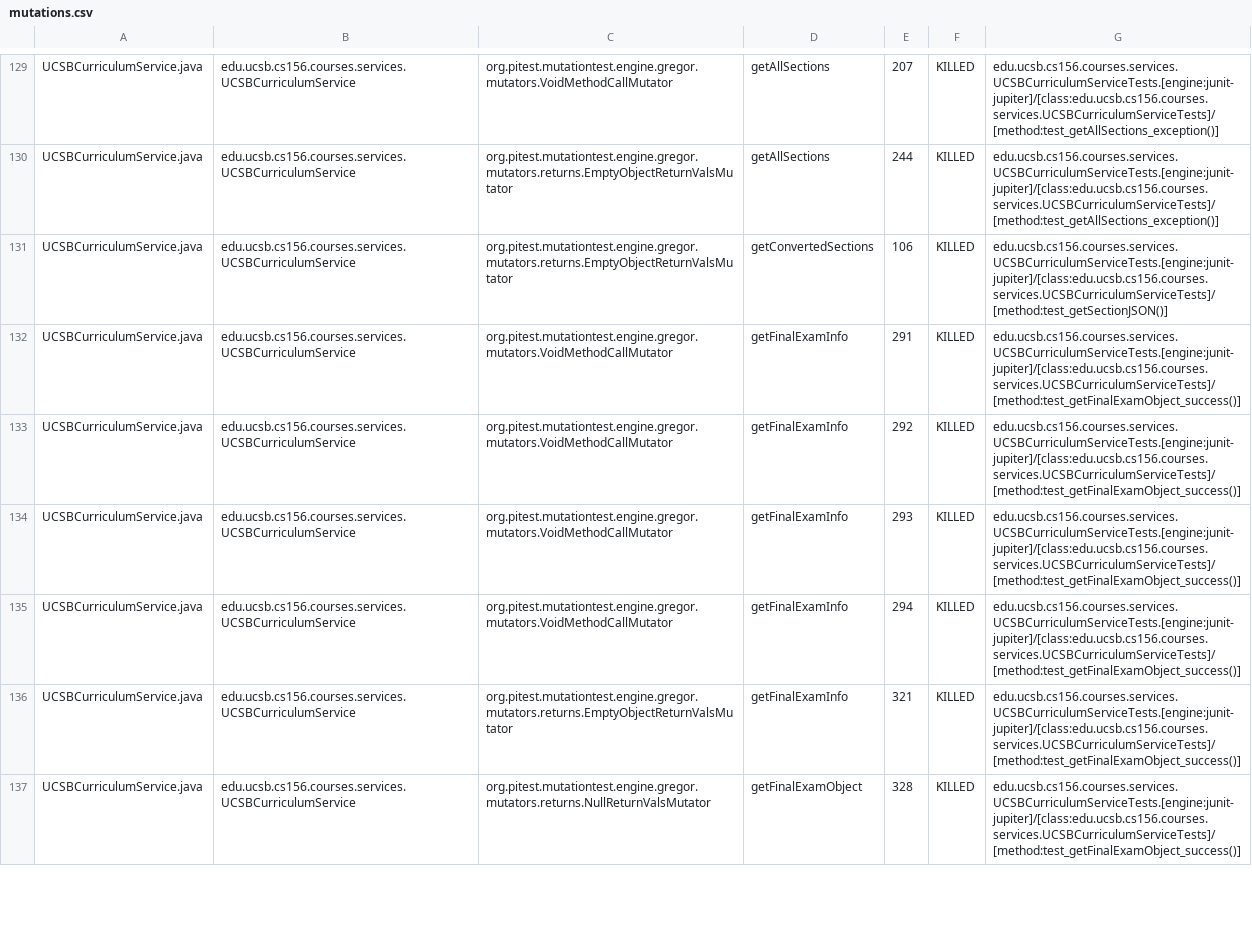
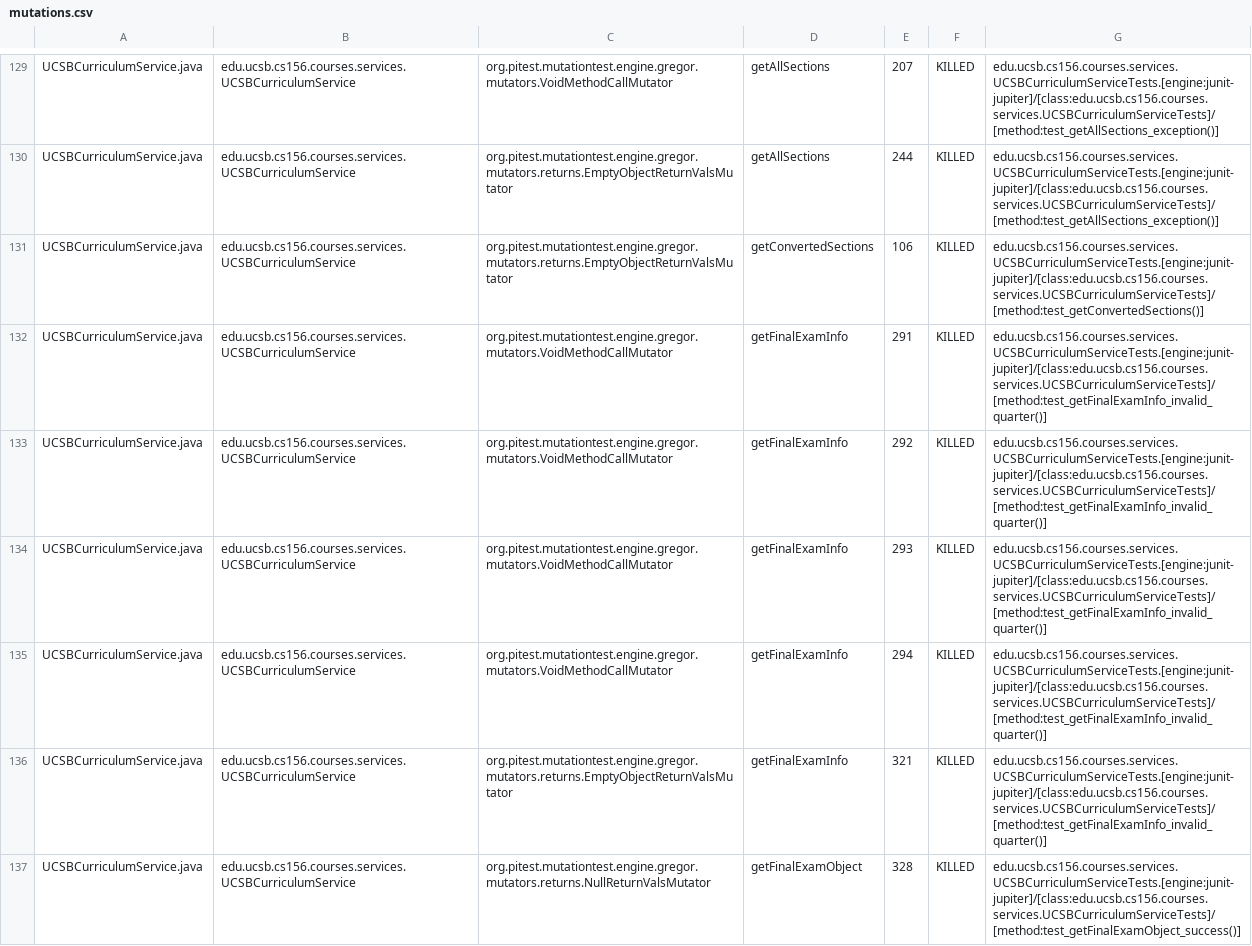
Before and after one commit to ucsb-cs156-f23/proj-courses-f23-7pm-1, a CSV file: prs/31/pitest/mutations.csv, drawn as a sheet; only a part is shown, gaps mark what is left out; the diff covers the shown part only.

Commit message:
Deploying to gh-pages from @ ucsb-cs156-f23/proj-courses-f23-7pm-1@edc472c8bbbbdbecb394493d71b781a68aeb25a7 🚀

```diff
--- a/prs/31/pitest/mutations.csv
+++ b/prs/31/pitest/mutations.csv
@@ -130,8 +130,8 @@ UCSBCurriculumService.java,edu.ucsb.cs156.courses.services.UCSBCurriculumService
 UCSBCurriculumService.java,edu.ucsb.cs156.courses.services.UCSBCurriculumService,org.pitest.mutationtest.engine.gregor.mutators.returns.EmptyObjectReturnValsMutator,getAllSections,244,KILLED,edu.ucsb.cs156.courses.services.UCSBCurriculumServiceTests.[engine:junit-jupiter]/[class:edu.ucsb.cs156.courses.services.UCSBCurriculumServiceTests]/[method:test_getAllSections_exception()]
-UCSBCurriculumService.java,edu.ucsb.cs156.courses.services.UCSBCurriculumService,org.pitest.mutationtest.engine.gregor.mutators.returns.EmptyObjectReturnValsMutator,getConvertedSections,106,KILLED,edu.ucsb.cs156.courses.services.UCSBCurriculumServiceTests.[engine:junit-jupiter]/[class:edu.ucsb.cs156.courses.services.UCSBCurriculumServiceTests]/[method:test_getSectionJSON()]
-UCSBCurriculumService.java,edu.ucsb.cs156.courses.services.UCSBCurriculumService,org.pitest.mutationtest.engine.gregor.mutators.VoidMethodCallMutator,getFinalExamInfo,291,KILLED,edu.ucsb.cs156.courses.services.UCSBCurriculumServiceTests.[engine:junit-jupiter]/[class:edu.ucsb.cs156.courses.services.UCSBCurriculumServiceTests]/[method:test_getFinalExamObject_success()]
-UCSBCurriculumService.java,edu.ucsb.cs156.courses.services.UCSBCurriculumService,org.pitest.mutationtest.engine.gregor.mutators.VoidMethodCallMutator,getFinalExamInfo,292,KILLED,edu.ucsb.cs156.courses.services.UCSBCurriculumServiceTests.[engine:junit-jupiter]/[class:edu.ucsb.cs156.courses.services.UCSBCurriculumServiceTests]/[method:test_getFinalExamObject_success()]
-UCSBCurriculumService.java,edu.ucsb.cs156.courses.services.UCSBCurriculumService,org.pitest.mutationtest.engine.gregor.mutators.VoidMethodCallMutator,getFinalExamInfo,293,KILLED,edu.ucsb.cs156.courses.services.UCSBCurriculumServiceTests.[engine:junit-jupiter]/[class:edu.ucsb.cs156.courses.services.UCSBCurriculumServiceTests]/[method:test_getFinalExamObject_success()]
-UCSBCurriculumService.java,edu.ucsb.cs156.courses.services.UCSBCurriculumService,org.pitest.mutationtest.engine.gregor.mutators.VoidMethodCallMutator,getFinalExamInfo,294,KILLED,edu.ucsb.cs156.courses.services.UCSBCurriculumServiceTests.[engine:junit-jupiter]/[class:edu.ucsb.cs156.courses.services.UCSBCurriculumServiceTests]/[method:test_getFinalExamObject_success()]
-UCSBCurriculumService.java,edu.ucsb.cs156.courses.services.UCSBCurriculumService,org.pitest.mutationtest.engine.gregor.mutators.returns.EmptyObjectReturnValsMutator,getFinalExamInfo,321,KILLED,edu.ucsb.cs156.courses.services.UCSBCurriculumServiceTests.[engine:junit-jupiter]/[class:edu.ucsb.cs156.courses.services.UCSBCurriculumServiceTests]/[method:test_getFinalExamObject_success()]
+UCSBCurriculumService.java,edu.ucsb.cs156.courses.services.UCSBCurriculumService,org.pitest.mutationtest.engine.gregor.mutators.returns.EmptyObjectReturnValsMutator,getConvertedSections,106,KILLED,edu.ucsb.cs156.courses.services.UCSBCurriculumServiceTests.[engine:junit-jupiter]/[class:edu.ucsb.cs156.courses.services.UCSBCurriculumServiceTests]/[method:test_getConvertedSections()]
+UCSBCurriculumService.java,edu.ucsb.cs156.courses.services.UCSBCurriculumService,org.pitest.mutationtest.engine.gregor.mutators.VoidMethodCallMutator,getFinalExamInfo,291,KILLED,edu.ucsb.cs156.courses.services.UCSBCurriculumServiceTests.[engine:junit-jupiter]/[class:edu.ucsb.cs156.courses.services.UCSBCurriculumServiceTests]/[method:test_getFinalExamInfo_invalid_quarter()]
+UCSBCurriculumService.java,edu.ucsb.cs156.courses.services.UCSBCurriculumService,org.pitest.mutationtest.engine.gregor.mutators.VoidMethodCallMutator,getFinalExamInfo,292,KILLED,edu.ucsb.cs156.courses.services.UCSBCurriculumServiceTests.[engine:junit-jupiter]/[class:edu.ucsb.cs156.courses.services.UCSBCurriculumServiceTests]/[method:test_getFinalExamInfo_invalid_quarter()]
+UCSBCurriculumService.java,edu.ucsb.cs156.courses.services.UCSBCurriculumService,org.pitest.mutationtest.engine.gregor.mutators.VoidMethodCallMutator,getFinalExamInfo,293,KILLED,edu.ucsb.cs156.courses.services.UCSBCurriculumServiceTests.[engine:junit-jupiter]/[class:edu.ucsb.cs156.courses.services.UCSBCurriculumServiceTests]/[method:test_getFinalExamInfo_invalid_quarter()]
+UCSBCurriculumService.java,edu.ucsb.cs156.courses.services.UCSBCurriculumService,org.pitest.mutationtest.engine.gregor.mutators.VoidMethodCallMutator,getFinalExamInfo,294,KILLED,edu.ucsb.cs156.courses.services.UCSBCurriculumServiceTests.[engine:junit-jupiter]/[class:edu.ucsb.cs156.courses.services.UCSBCurriculumServiceTests]/[method:test_getFinalExamInfo_invalid_quarter()]
+UCSBCurriculumService.java,edu.ucsb.cs156.courses.services.UCSBCurriculumService,org.pitest.mutationtest.engine.gregor.mutators.returns.EmptyObjectReturnValsMutator,getFinalExamInfo,321,KILLED,edu.ucsb.cs156.courses.services.UCSBCurriculumServiceTests.[engine:junit-jupiter]/[class:edu.ucsb.cs156.courses.services.UCSBCurriculumServiceTests]/[method:test_getFinalExamInfo_invalid_quarter()]
 UCSBCurriculumService.java,edu.ucsb.cs156.courses.services.UCSBCurriculumService,org.pitest.mutationtest.engine.gregor.mutators.returns.NullReturnValsMutator,getFinalExamObject,328,KILLED,edu.ucsb.cs156.courses.services.UCSBCurriculumServiceTests.[engine:junit-jupiter]/[class:edu.ucsb.cs156.courses.services.UCSBCurriculumServiceTests]/[method:test_getFinalExamObject_success()]
```
Also changed, not shown: 73 edited cells elsewhere in this file, 43 other files.
